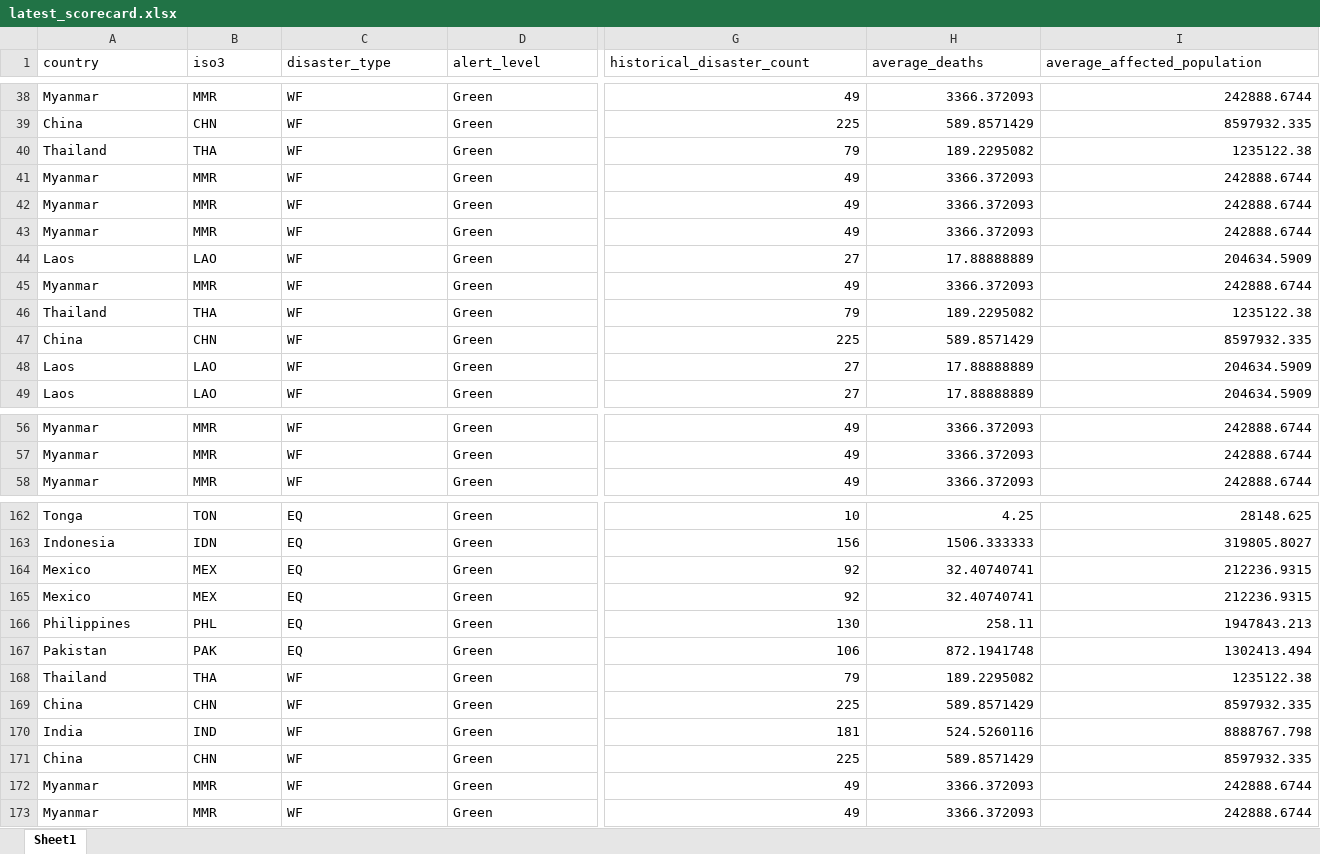
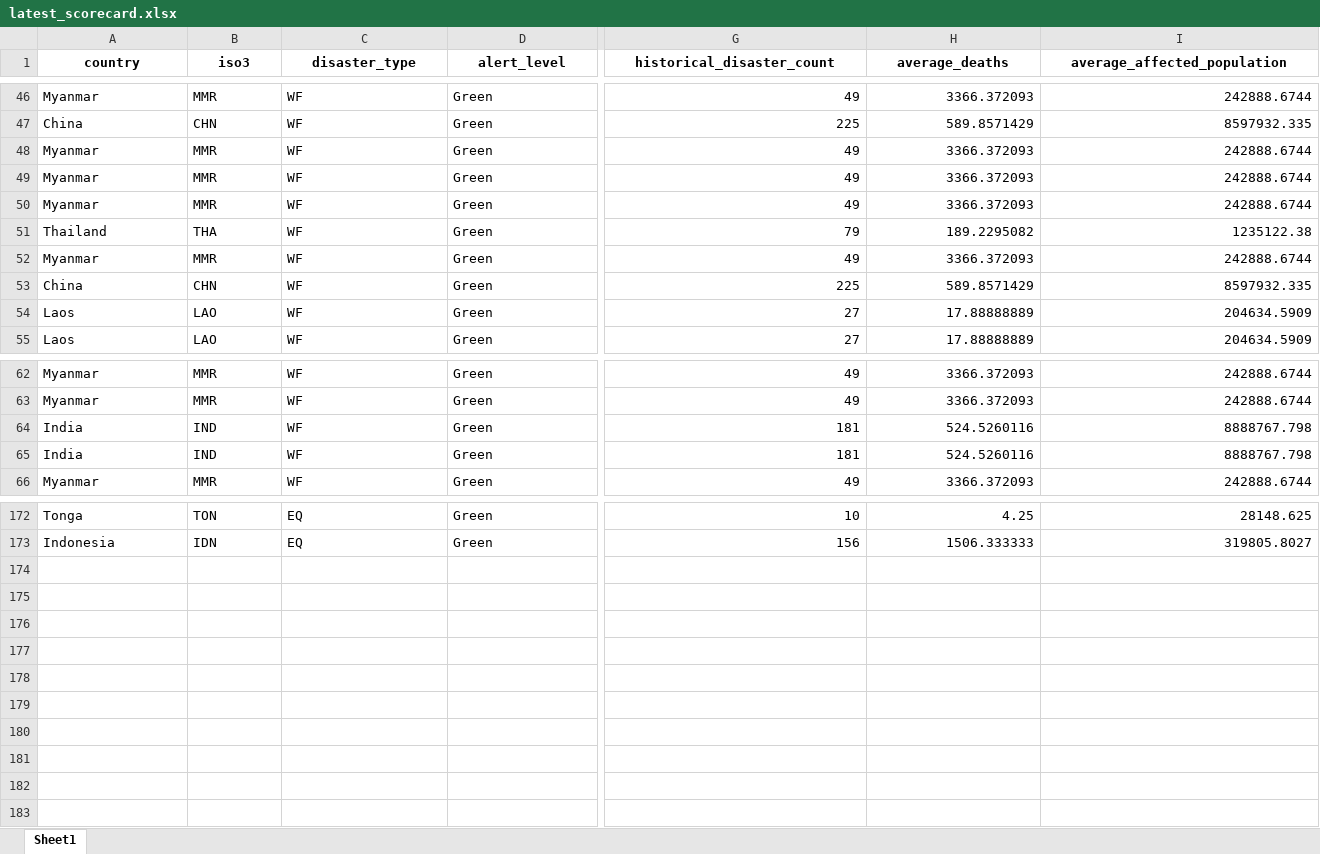
Before and after one commit to nadeeshaJ/20093736--ETL-Disaster-PipelineV2, an Excel workbook: data/outputs/latest_scorecard.xlsx, sheet Sheet1, drawn as a sheet; only a part is shown, gaps mark what is left out; values as stored, in another font and other column widths than the file's, no borders; removed rows and columns are numbered as before the commit, all else as after; rows hold the shown columns only; the diff covers the shown part only; the diff names each change by its address in the sheet, - before the commit and + after, or states it on an @@ line.

Commit message:
Auto update scorecard

```diff
--- a/data/outputs/latest_scorecard.xlsx (sheet Sheet1)
+++ b/data/outputs/latest_scorecard.xlsx (sheet Sheet1)
@@ A1:I1 bold: off → on, alignment: left → center @@
+row 48: Myanmar | MMR | WF | Green | 49 | 3366.372093 | 242888.6744
@@ row 32 moved to row 49: Myanmar @@
+row 50: Myanmar | MMR | WF | Green | 49 | 3366.372093 | 242888.6744
@@ row 42 moved to row 16: Myanmar @@
@@ row 43 moved to row 17: Myanmar @@
@@ row 44 moved to row 18: Laos @@
@@ row 45 moved to row 19: Myanmar @@
@@ row 46 moved to row 20: Thailand @@
+row 64: India | IND | WF | Green | 181 | 524.5260116 | 8888767.798
+row 65: India | IND | WF | Green | 181 | 524.5260116 | 8888767.798
-row 164: Mexico | MEX | EQ | Green | 92 | 32.40740741 | 212236.9315
-row 165: Mexico | MEX | EQ | Green | 92 | 32.40740741 | 212236.9315
-row 166: Philippines | PHL | EQ | Green | 130 | 258.11 | 1947843.213
-row 167: Pakistan | PAK | EQ | Green | 106 | 872.1941748 | 1302413.494
-row 168: Thailand | THA | WF | Green | 79 | 189.2295082 | 1235122.38
-row 169: China | CHN | WF | Green | 225 | 589.8571429 | 8597932.335
-row 170: India | IND | WF | Green | 181 | 524.5260116 | 8888767.798
-row 171: China | CHN | WF | Green | 225 | 589.8571429 | 8597932.335
-row 172: Myanmar | MMR | WF | Green | 49 | 3366.372093 | 242888.6744
-row 173: Myanmar | MMR | WF | Green | 49 | 3366.372093 | 242888.6744
```
Also changed, not shown: 6 added rows, 9 moved rows, 8 edited cells and cell formats elsewhere in this sheet, 2 other files.
